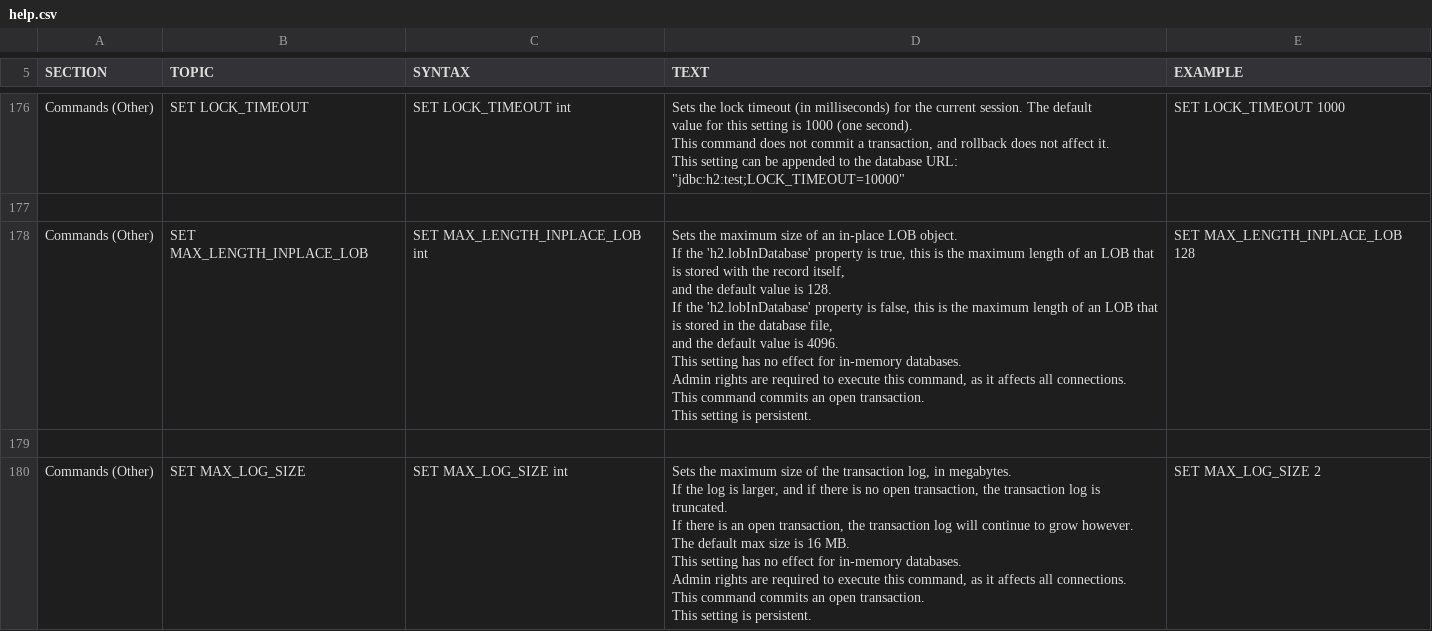
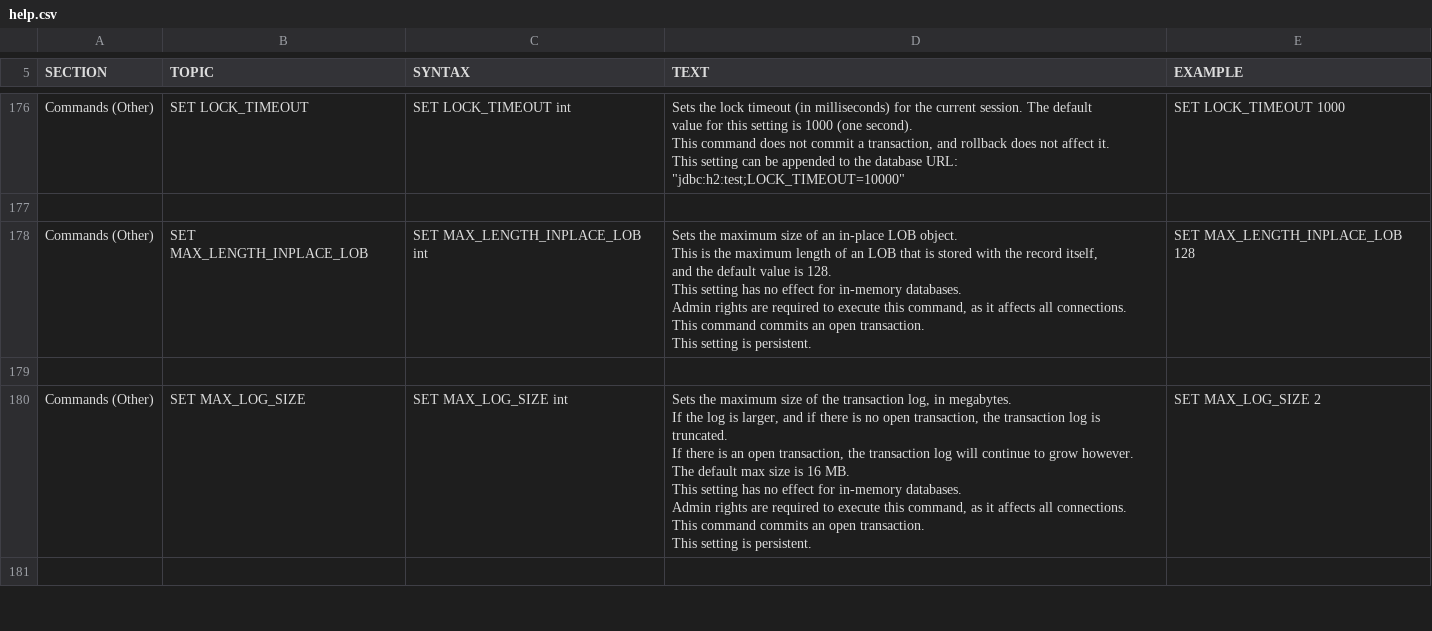
Before and after one commit to codefollower/H2-Research, a CSV file: src/docsrc/help/help.csv, drawn as a sheet; only a part is shown, gaps mark what is left out; the shorter side is filled out with more unchanged rows.

Commit message:
Storing LOBs in separate files (outside of the database) is no longer supported for new databases.
git-svn-id: http://h2database.googlecode.com/svn/trunk/h2@5424 e6896862-9d19-0410-bfb3-e9fa5d50e656

```diff
--- a/src/docsrc/help/help.csv
+++ b/src/docsrc/help/help.csv
@@ -1320,20 +1320,18 @@ SET LOCK_TIMEOUT 1000
 
-"Commands (Other)","SET MAX_LENGTH_INPLACE_LOB","
-SET MAX_LENGTH_INPLACE_LOB int
-","
-Sets the maximum size of an in-place LOB object.
-
-If the 'h2.lobInDatabase' property is true, this is the maximum length of an LOB that is stored with the record itself,
-and the default value is 128.
-If the 'h2.lobInDatabase' property is false, this is the maximum length of an LOB that is stored in the database file,
-and the default value is 4096.
-
-This setting has no effect for in-memory databases.
-
-Admin rights are required to execute this command, as it affects all connections.
-This command commits an open transaction.
-This setting is persistent.
-","
-SET MAX_LENGTH_INPLACE_LOB 128
-"
+"Commands (Other)","SET MAX_LENGTH_INPLACE_LOB","
+SET MAX_LENGTH_INPLACE_LOB int
+","
+Sets the maximum size of an in-place LOB object.
+
+This is the maximum length of an LOB that is stored with the record itself,
+and the default value is 128.
+
+This setting has no effect for in-memory databases.
+
+Admin rights are required to execute this command, as it affects all connections.
+This command commits an open transaction.
+This setting is persistent.
+","
+SET MAX_LENGTH_INPLACE_LOB 128
+"
 
```
Also changed, not shown: 15 other files.
